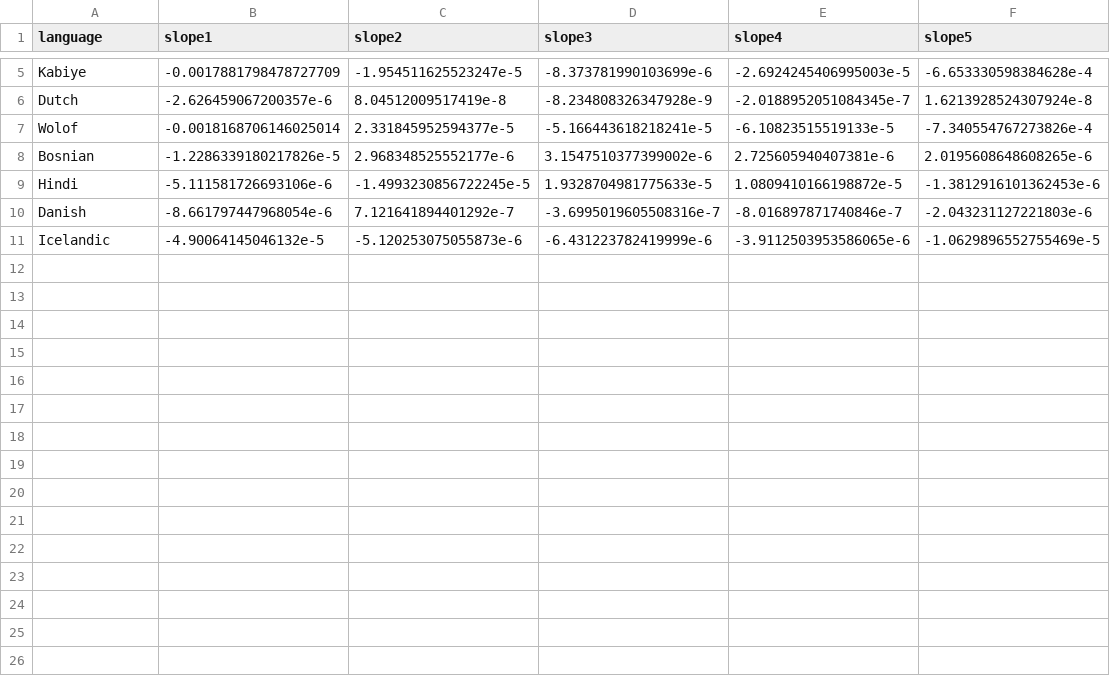
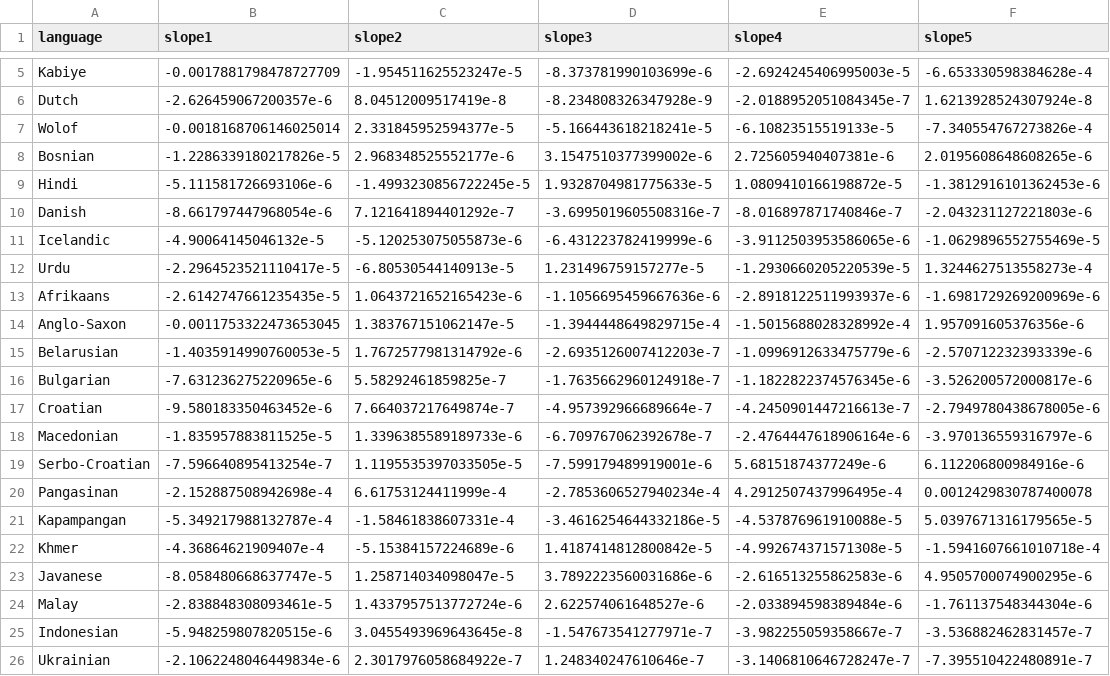
Before and after one commit to jklafka/language-modeling, a CSV file: Data/Wikipedia/relative_slopes.csv, drawn as a sheet; only a part is shown, gaps mark what is left out.

Commit message:
discretized steps in wikipedia_process

```diff
--- a/Data/Wikipedia/relative_slopes.csv
+++ b/Data/Wikipedia/relative_slopes.csv
@@ -11 +11,16 @@ Danish,-8.661797447968054e-6,7.121641894401292e-7,-3.6995019605508316e-7,-8.0168
 Icelandic,-4.90064145046132e-5,-5.120253075055873e-6,-6.431223782419999e-6,-3.9112503953586065e-6,-1.0629896552755469e-5
+Urdu,-2.2964523521110417e-5,-6.80530544140913e-5,1.231496759157277e-5,-1.2930660205220539e-5,1.3244627513558273e-4
+Afrikaans,-2.6142747661235435e-5,1.0643721652165423e-6,-1.1056695459667636e-6,-2.8918122511993937e-6,-1.6981729269200969e-6
+Anglo-Saxon,-0.0011753322473653045,1.383767151062147e-5,-1.3944448649829715e-4,-1.5015688028328992e-4,1.957091605376356e-6
+Belarusian,-1.4035914990760053e-5,1.7672577981314792e-6,-2.6935126007412203e-7,-1.0996912633475779e-6,-2.570712232393339e-6
+Bulgarian,-7.631236275220965e-6,5.58292461859825e-7,-1.7635662960124918e-7,-1.1822822374576345e-6,-3.526200572000817e-6
+Croatian,-9.580183350463452e-6,7.664037217649874e-7,-4.957392966689664e-7,-4.2450901447216613e-7,-2.7949780438678005e-6
+Macedonian,-1.835957883811525e-5,1.3396385589189733e-6,-6.709767062392678e-7,-2.4764447618906164e-6,-3.970136559316797e-6
+Serbo-Croatian,-7.596640895413254e-7,1.1195535397033505e-5,-7.599179489919001e-6,5.68151874377249e-6,6.112206800984916e-6
+Pangasinan,-2.152887508942698e-4,6.61753124411999e-4,-2.7853606527940234e-4,4.2912507437996495e-4,0.0012429830787400078
+Kapampangan,-5.349217988132787e-4,-1.58461838607331e-4,-3.4616254644332186e-5,-4.537876961910088e-5,5.0397671316179565e-5
+Khmer,-4.36864621909407e-4,-5.15384157224689e-6,1.4187414812800842e-5,-4.992674371571308e-5,-1.5941607661010718e-4
+Javanese,-8.058480668637747e-5,1.258714034098047e-5,3.7892223560031686e-6,-2.616513255862583e-6,4.9505700074900295e-6
+Malay,-2.838848308093461e-5,1.4337957513772724e-6,2.622574061648527e-6,-2.033894598389484e-6,-1.761137548344304e-6
+Indonesian,-5.948259807820515e-6,3.0455493969643645e-8,-1.547673541277971e-7,-3.982255059358667e-7,-3.536882462831457e-7
+Ukrainian,-2.1062248046449834e-6,2.3017976058684922e-7,1.248340247610646e-7,-3.1406810646728247e-7,-7.395510422480891e-7
```
Also changed, not shown: 6 other files.
